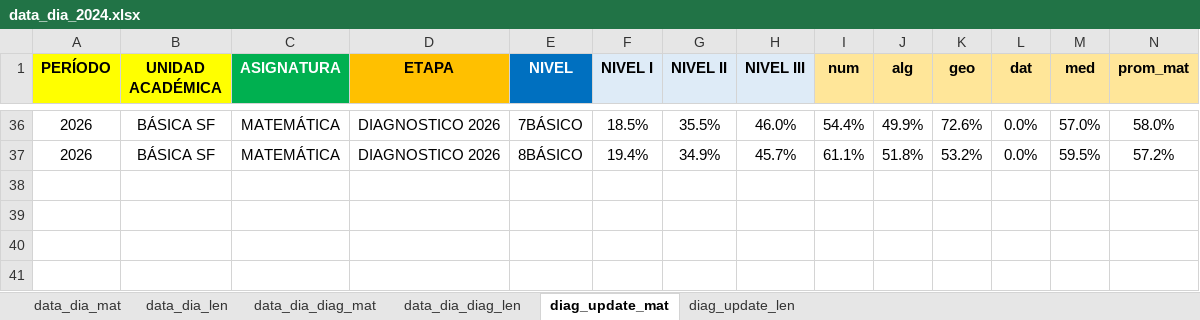
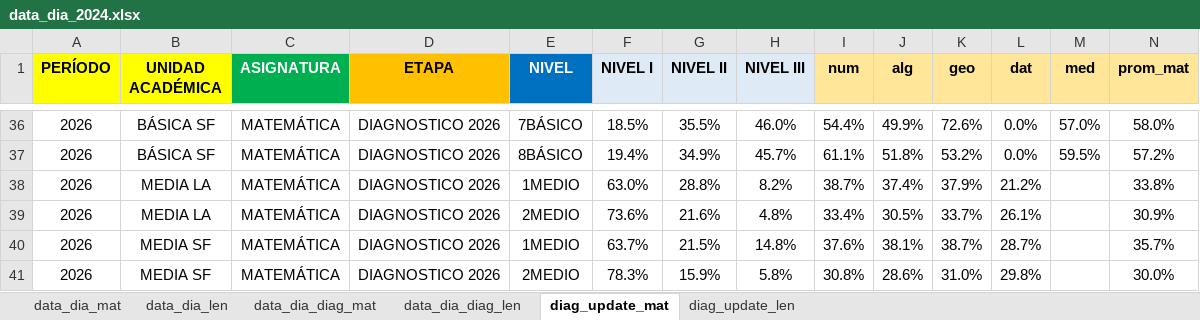
Before and after one commit to cjsepulveda/Proyect_multi_page, an Excel workbook: src/pages/data/data_dia_2024.xlsx, sheet diag_update_mat, drawn as a sheet; only a part is shown, gaps mark what is left out; values as stored, in another font and other column widths than the file's, no borders; table styles not drawn; the diff names each change by its address in the sheet, - before the commit and + after, or states it on an @@ line.

Commit message:
update_86

```diff
--- a/src/pages/data/data_dia_2024.xlsx (sheet diag_update_mat)
+++ b/src/pages/data/data_dia_2024.xlsx (sheet diag_update_mat)
+row 38: 2026 | MEDIA LA | MATEMÁTICA | DIAGNOSTICO 2026 | 1MEDIO | 63.0% | 28.8% | 8.2% | 38.7% | 37.4% | 37.9% | 21.2% |  | 33.8%
+row 39: 2026 | MEDIA LA | MATEMÁTICA | DIAGNOSTICO 2026 | 2MEDIO | 73.6% | 21.6% | 4.8% | 33.4% | 30.5% | 33.7% | 26.1% |  | 30.9%
+row 40: 2026 | MEDIA SF | MATEMÁTICA | DIAGNOSTICO 2026 | 1MEDIO | 63.7% | 21.5% | 14.8% | 37.6% | 38.1% | 38.7% | 28.7% |  | 35.7%
+row 41: 2026 | MEDIA SF | MATEMÁTICA | DIAGNOSTICO 2026 | 2MEDIO | 78.3% | 15.9% | 5.8% | 30.8% | 28.6% | 31.0% | 29.8% |  | 30.0%
```
Also changed, not shown: sheet diag_update_len.
